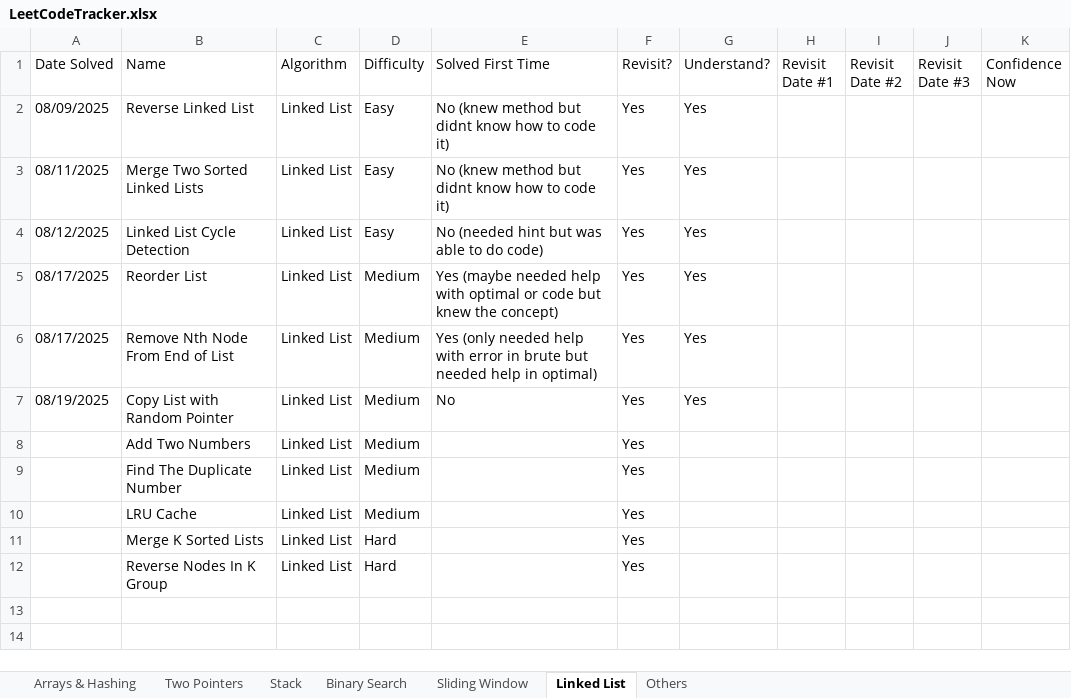
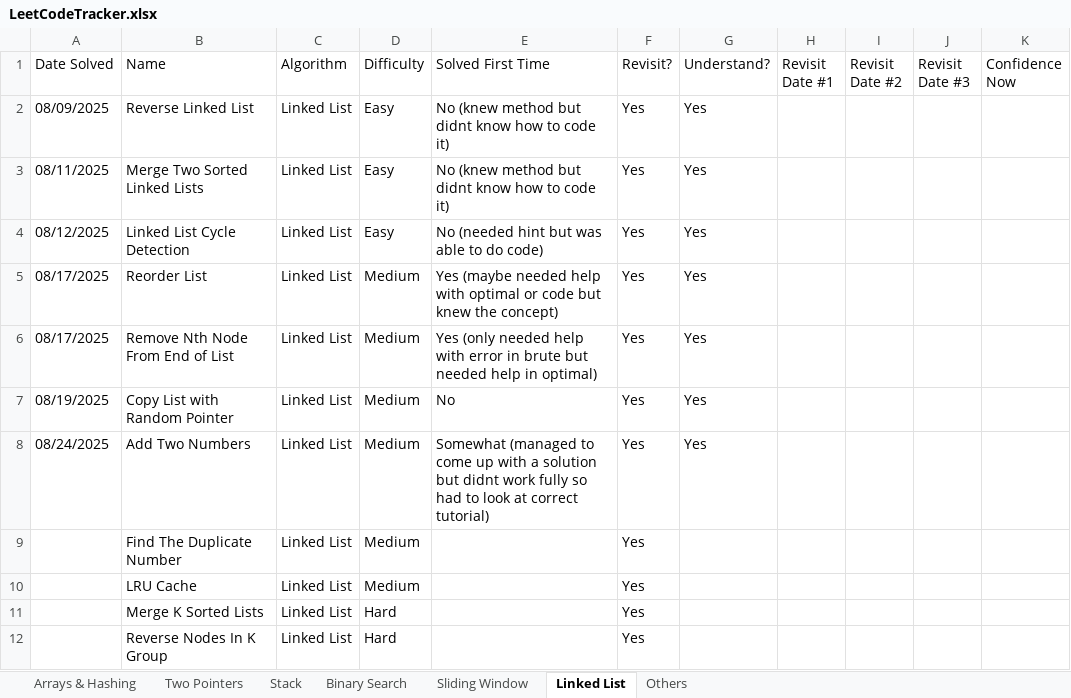
Before and after one commit to SamuelAdly/GettingJobReady, an Excel workbook: NeetCode150/LeetCodeTracker.xlsx, sheet Linked List, drawn as a sheet; values as stored, in another font and other column widths than the file's, no borders; the diff names each change by its address in the sheet, - before the commit and + after, or states it on an @@ line.

```diff
--- a/NeetCode150/LeetCodeTracker.xlsx (sheet Linked List)
+++ b/NeetCode150/LeetCodeTracker.xlsx (sheet Linked List)
-A8 (Date Solved): (empty)
+A8 (Date Solved): 08/24/2025
-E8 (Solved First Time): (empty)
+E8 (Solved First Time): Somewhat (managed to come up with a solution but didnt work fully so had to look at correct tutorial)
-G8 (Understand?): (empty)
+G8 (Understand?): Yes
```
Also changed, not shown: 2 other files.
